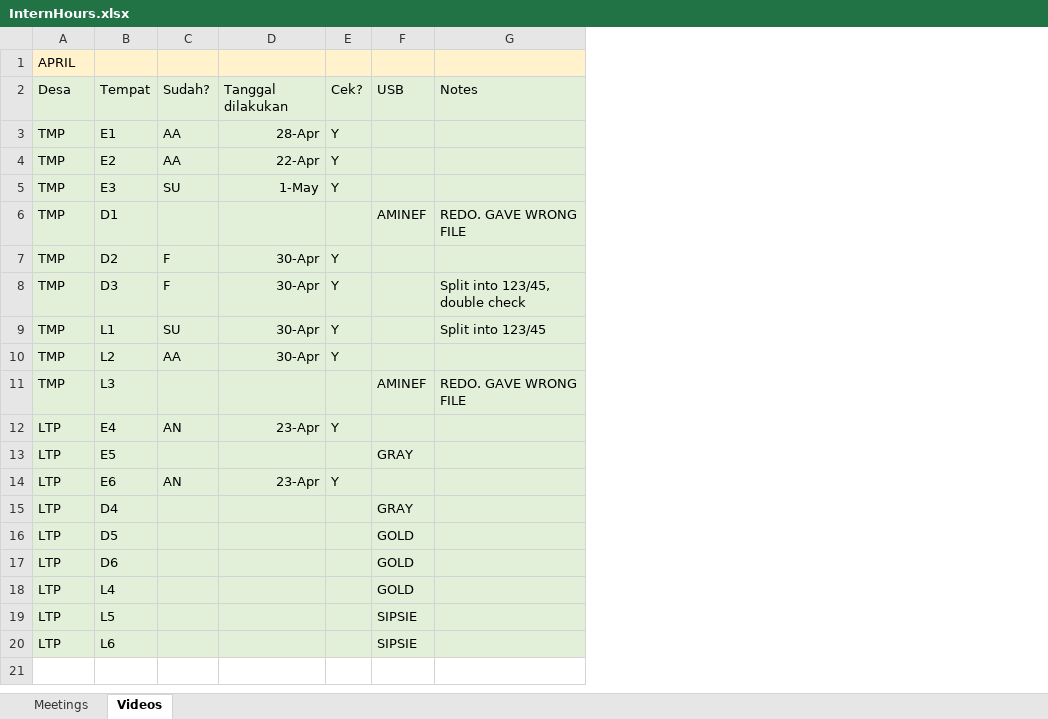
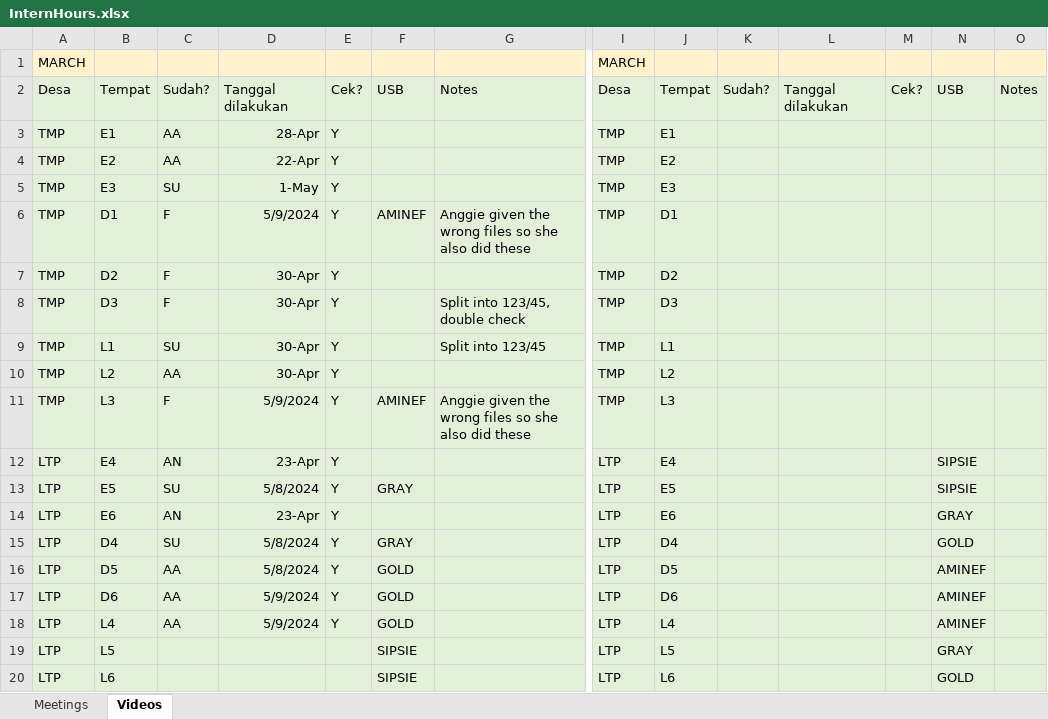
Before and after one commit to swulfing/TanakekeProject, an Excel workbook: RClass/InternHours.xlsx, sheet Videos, drawn as a sheet; only a part is shown, gaps mark what is left out; values as stored, in another font and other column widths than the file's, no borders; the diff names each change by its address in the sheet, - before the commit and + after, or states it on an @@ line.

```diff
--- a/RClass/InternHours.xlsx (sheet Videos)
+++ b/RClass/InternHours.xlsx (sheet Videos)
+column I, rows 1-20: MARCH | Desa | TMP | TMP | TMP | TMP | TMP | TMP | TMP | TMP | TMP | LTP | LTP | LTP | LTP | LTP | LTP | LTP | LTP | LTP
+column J, rows 2-20: Tempat | E1 | E2 | E3 | D1 | D2 | D3 | L1 | L2 | L3 | E4 | E5 | E6 | D4 | D5 | D6 | L4 | L5 | L6
+column K, row 2: Sudah?
+column L, row 2: Tanggal dilakukan
+column M, row 2: Cek?
+column N, rows 2-20: USB |  |  |  |  |  |  |  |  |  | SIPSIE | SIPSIE | GRAY | GOLD | AMINEF | AMINEF | AMINEF | GRAY | GOLD
+column O, row 2: Notes
-A1: APRIL
+A1: MARCH
-C6: (empty)
+C6: F
-D6: (empty)
+D6: 5/9/2024
-E6: (empty)
+E6: Y
-G6: REDO. GAVE WRONG FILE
+G6: Anggie given the wrong files so she also did these
-C11: (empty)
+C11: F
-D11: (empty)
+D11: 5/9/2024
-E11: (empty)
+E11: Y
-G11: REDO. GAVE WRONG FILE
+G11: Anggie given the wrong files so she also did these
-C13: (empty)
+C13: SU
-D13: (empty)
+D13: 5/8/2024
-E13: (empty)
+E13: Y
-C15: (empty)
+C15: SU
-D15:D16: (empty)
+D15:D16: 5/8/2024
-E15:E18: (empty)
+E15:E18: Y
-C16:C18: (empty)
+C16:C18: AA
-D17:D18: (empty)
+D17:D18: 5/9/2024
```
Also changed, not shown: sheet Meetings, URUVS/Datasheets/URUV/03.2024/March_RecordingData.xlsx, 1 other file.
